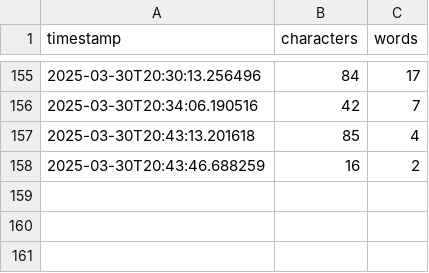
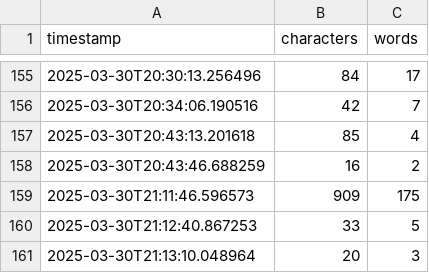
Before and after one commit to ykdojo/osh, a CSV file: typing_metrics.csv, drawn as a sheet; only a part is shown, gaps mark what is left out.

Commit message:
Update typing_metrics.csv

```diff
--- a/typing_metrics.csv
+++ b/typing_metrics.csv
@@ -158 +158,4 @@ timestamp,characters,words
 2025-03-30T20:43:46.688259,16,2
+2025-03-30T21:11:46.596573,909,175
+2025-03-30T21:12:40.867253,33,5
+2025-03-30T21:13:10.048964,20,3
```
